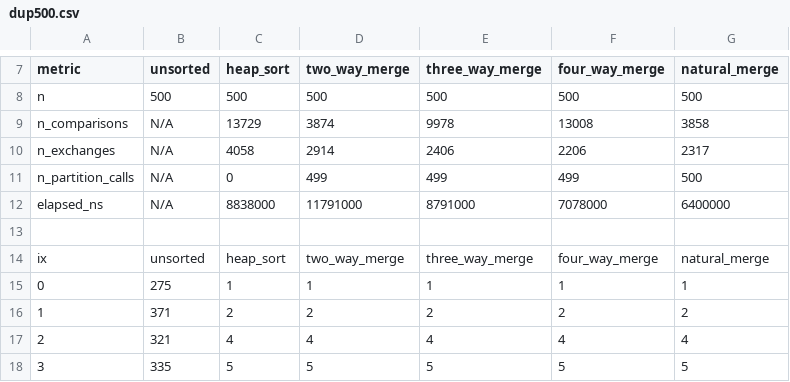
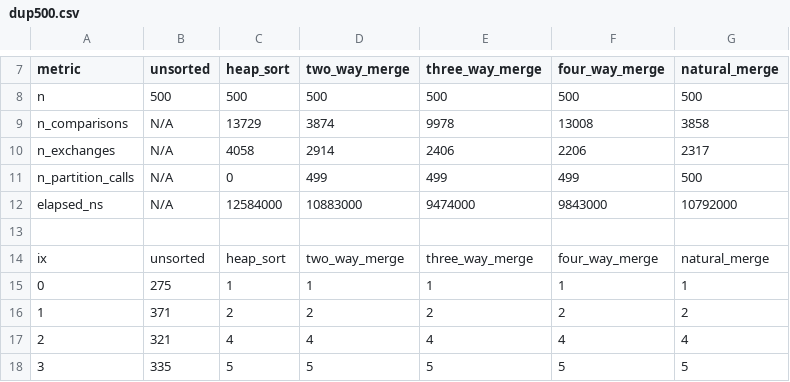
Before and after one commit to pgr-me/PRasmussenLab4, a CSV file: resources/outputs/dup500.csv, drawn as a sheet; only a part is shown, gaps mark what is left out.

```diff
--- a/resources/outputs/dup500.csv
+++ b/resources/outputs/dup500.csv
@@ -11,3 +11,3 @@ n_exchanges,N/A,4058,2914,2406,2206,2317
 n_partition_calls,N/A,0,499,499,499,500
-elapsed_ns,N/A,8838000,11791000,8791000,7078000,6400000
+elapsed_ns,N/A,12584000,10883000,9474000,9843000,10792000
 ,,,,,,
```
Also changed, not shown: resources/outputs/asc10k.csv, resources/outputs/asc2k.csv, 22 other files.
